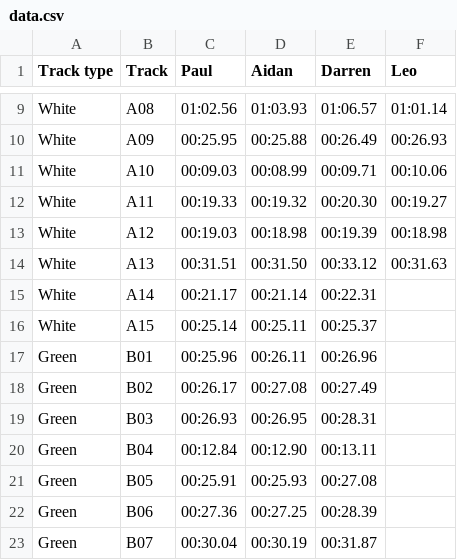
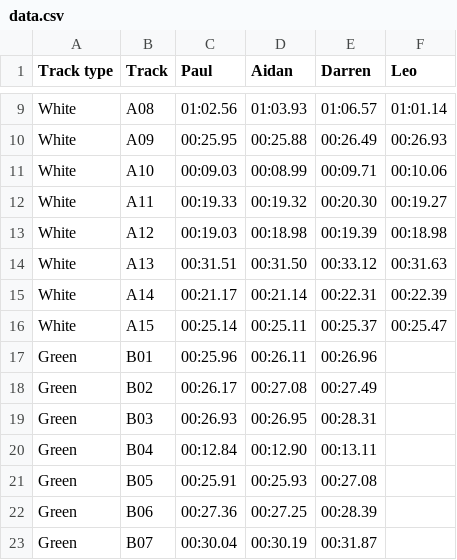
Before and after one commit to deambulatory/scores, a CSV file: data.csv, drawn as a sheet; only a part is shown, gaps mark what is left out.

Commit message:
new times A14, A15

```diff
--- a/data.csv
+++ b/data.csv
@@ -14,4 +14,4 @@ White,A12,00:19.03,00:18.98,00:19.39,00:18.98
 White,A13,00:31.51,00:31.50,00:33.12,00:31.63
-White,A14,00:21.17,00:21.14,00:22.31,
-White,A15,00:25.14,00:25.11,00:25.37,
+White,A14,00:21.17,00:21.14,00:22.31,00:22.39
+White,A15,00:25.14,00:25.11,00:25.37,00:25.47
 Green,B01,00:25.96,00:26.11,00:26.96,
```
